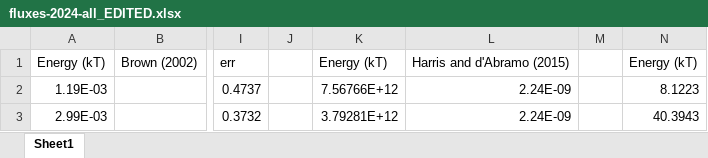
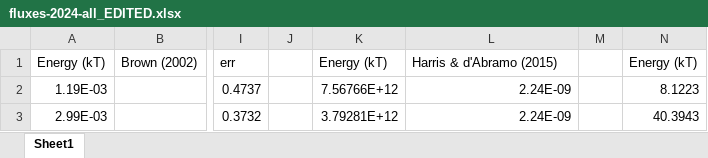
Before and after one commit to ia-chow/Thesis, an Excel workbook: fluxes-2024-all_EDITED.xlsx, sheet Sheet1, drawn as a sheet; only a part is shown, gaps mark what is left out; values as stored, in another font and other column widths than the file's, no borders; the diff names each change by its address in the sheet, - before the commit and + after, or states it on an @@ line.

Commit message:
edited flux data to shorten authors

```diff
--- a/fluxes-2024-all_EDITED.xlsx (sheet Sheet1)
+++ b/fluxes-2024-all_EDITED.xlsx (sheet Sheet1)
-L1: Harris and d'Abramo (2015)
+L1: Harris & d'Abramo (2015)
```
Also changed, not shown: 1 other file.
